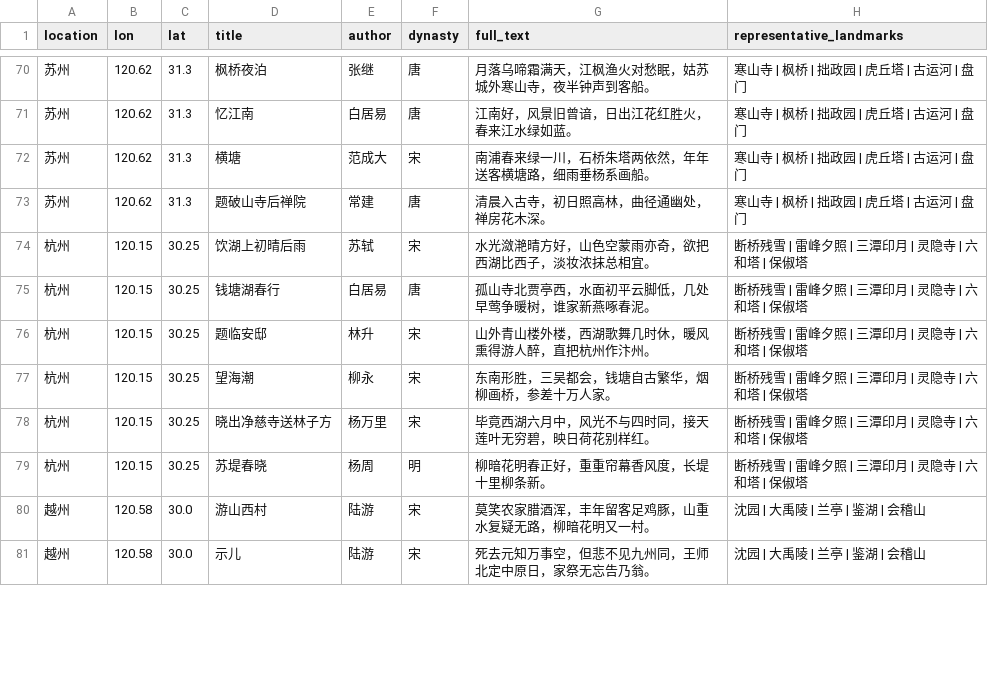
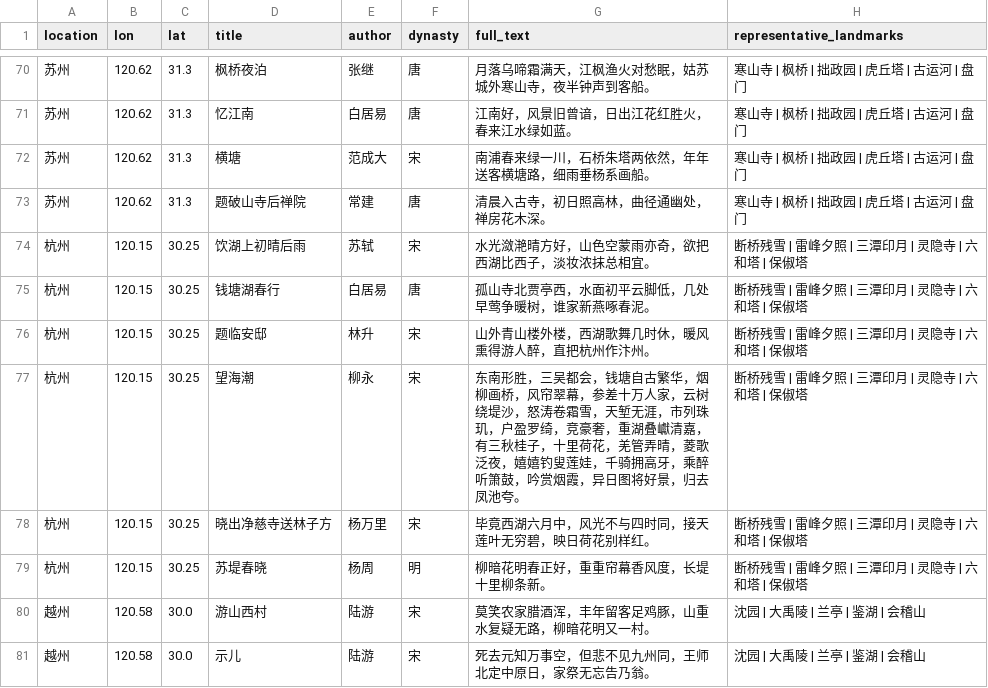
Before and after one commit to waysguo-rgb/shici-shanhe, a CSV file: assets/locations/poems.csv, drawn as a sheet; only a part is shown, gaps mark what is left out; the diff covers the shown part only.

```diff
--- a/assets/locations/poems.csv
+++ b/assets/locations/poems.csv
@@ -76,3 +76,3 @@
 杭州,120.15,30.25,题临安邸,林升,宋,山外青山楼外楼，西湖歌舞几时休，暖风熏得游人醉，直把杭州作汴州。,断桥残雪 | 雷峰夕照 | 三潭印月 | 灵隐寺 | 六和塔 | 保俶塔
-杭州,120.15,30.25,望海潮,柳永,宋,东南形胜，三吴都会，钱塘自古繁华，烟柳画桥，参差十万人家。,断桥残雪 | 雷峰夕照 | 三潭印月 | 灵隐寺 | 六和塔 | 保俶塔
+杭州,120.15,30.25,望海潮,柳永,宋,东南形胜，三吴都会，钱塘自古繁华，烟柳画桥，风帘翠幕，参差十万人家，云树绕堤沙，怒涛卷霜雪，天堑无涯，市列珠玑，户盈罗绮，竞豪奢，重湖叠巘清嘉，有三秋桂子，十里荷花，羌管弄晴，菱歌泛夜，嬉嬉钓叟莲娃，千骑拥高牙，乘醉听箫鼓，吟赏烟霞，异日图将好景，归去凤池夸。,断桥残雪 | 雷峰夕照 | 三潭印月 | 灵隐寺 | 六和塔 | 保俶塔
 杭州,120.15,30.25,晓出净慈寺送林子方,杨万里,宋,毕竟西湖六月中，风光不与四时同，接天莲叶无穷碧，映日荷花别样红。,断桥残雪 | 雷峰夕照 | 三潭印月 | 灵隐寺 | 六和塔 | 保俶塔
```
Also changed, not shown: 20 edited cells elsewhere in this file, 23 other files.
